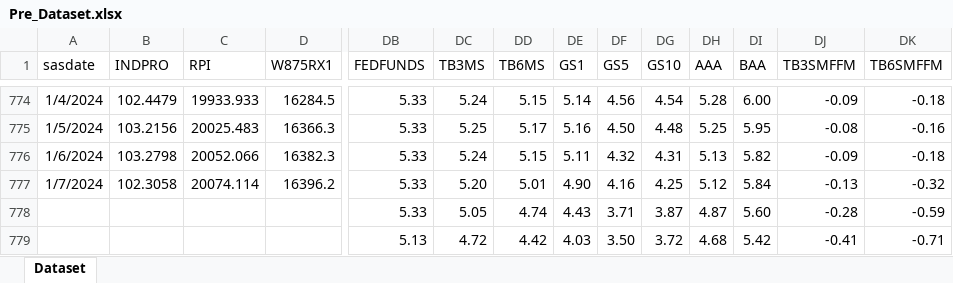
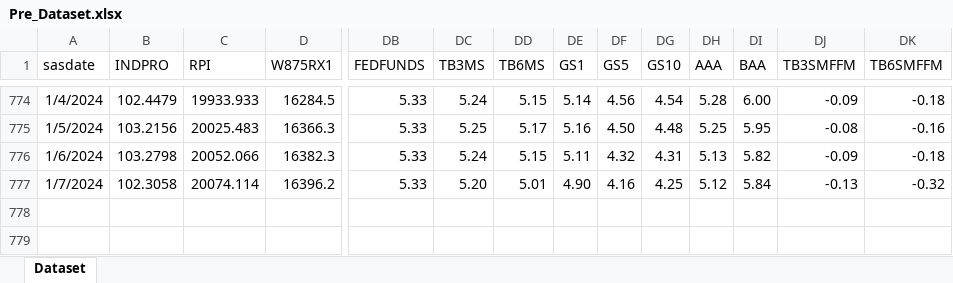
Before and after one commit to krystallow/ec4308, an Excel workbook: Pre_Dataset.xlsx, sheet Dataset, drawn as a sheet; only a part is shown, gaps mark what is left out; values as stored, in another font and other column widths than the file's, no borders; rows hold the shown columns only; the diff names each change by its address in the sheet, - before the commit and + after, or states it on an @@ line.

Commit message:
new pre post dataset

```diff
--- a/Pre_Dataset.xlsx (sheet Dataset)
+++ b/Pre_Dataset.xlsx (sheet Dataset)
-row 778:  |  |  |  | 5.33 | 5.05 | 4.74 | 4.43 | 3.71 | 3.87 | 4.87 | 5.60 | -0.28 | -0.59
-row 779:  |  |  |  | 5.13 | 4.72 | 4.42 | 4.03 | 3.50 | 3.72 | 4.68 | 5.42 | -0.41 | -0.71
```
Also changed, not shown: 1 other file.
